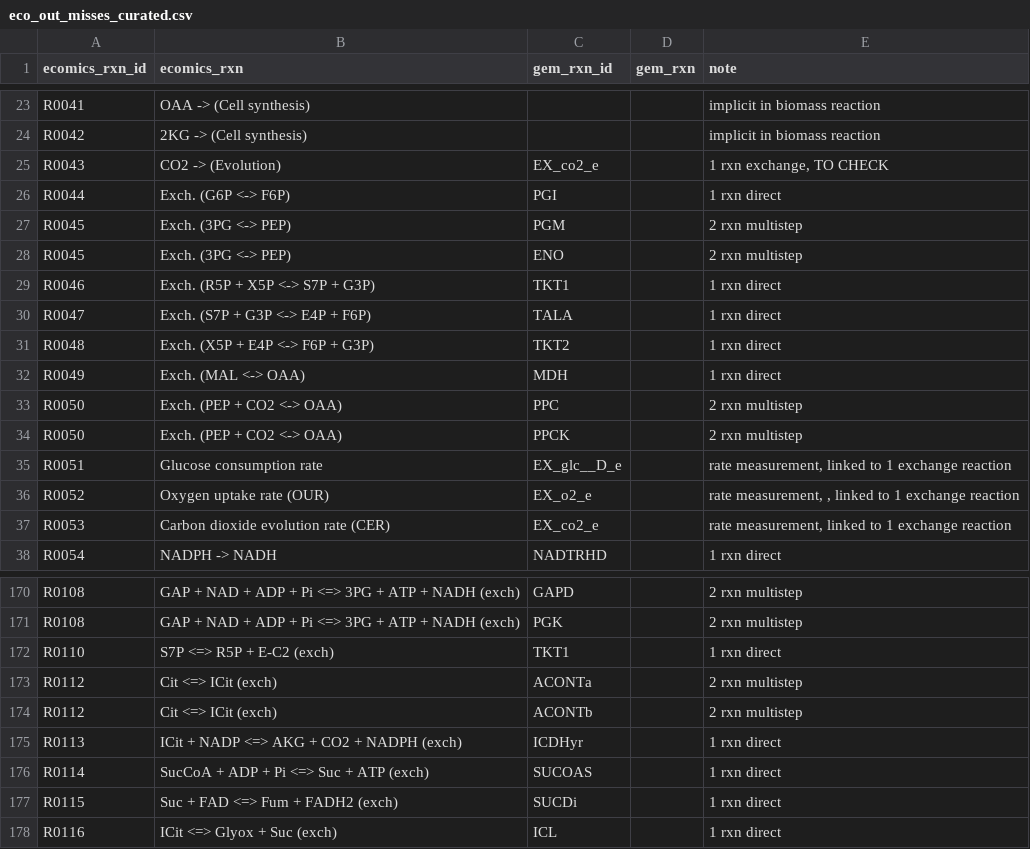
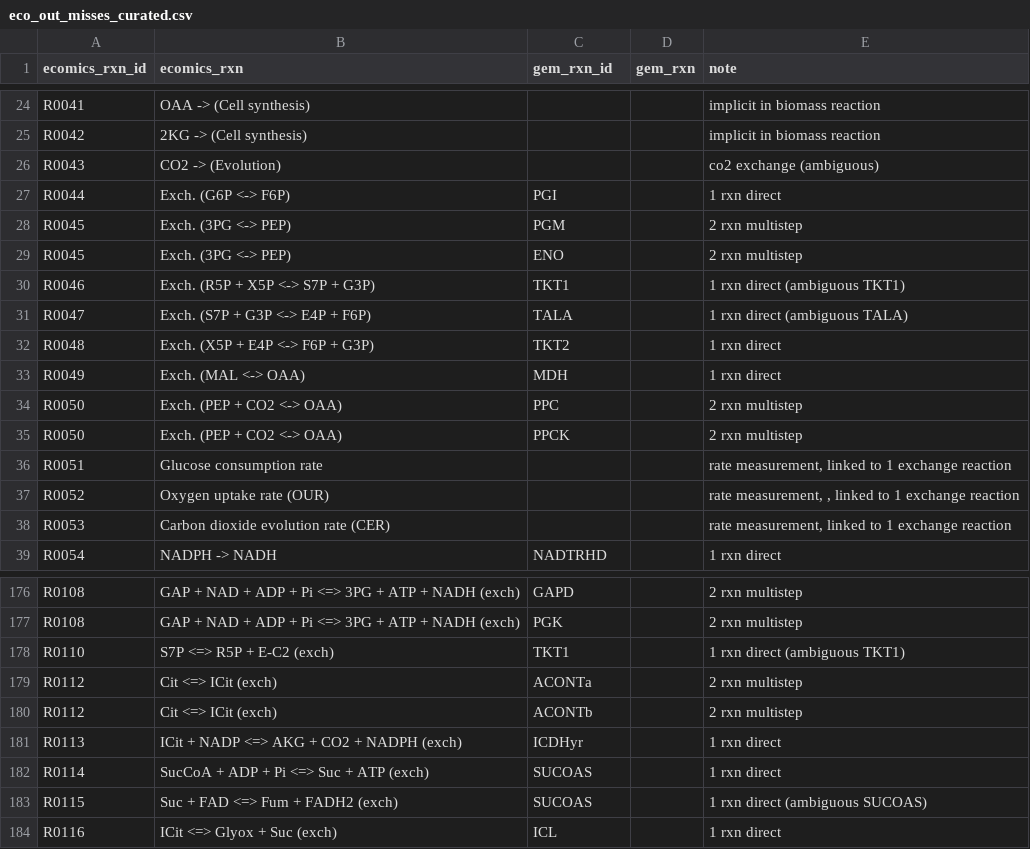
Before and after one commit to lyach/BactoCat, a CSV file: data/processed/ECOMICS/eco_out_misses_curated.csv, drawn as a sheet; only a part is shown, gaps mark what is left out; the diff covers the shown part only.

```diff
--- a/data/processed/ECOMICS/eco_out_misses_curated.csv
+++ b/data/processed/ECOMICS/eco_out_misses_curated.csv
@@ -24,3 +25,3 @@ R0041,OAA -> (Cell synthesis),,,implicit in biomass reaction
 R0042,2KG -> (Cell synthesis),,,implicit in biomass reaction
-R0043,CO2 -> (Evolution),EX_co2_e,,"1 rxn exchange, TO CHECK"
+R0043,CO2 -> (Evolution),,,co2 exchange (ambiguous)
 R0044,Exch. (G6P <-> F6P),PGI,,1 rxn direct
@@ -28,4 +29,4 @@ R0045,Exch. (3PG <-> PEP),PGM,,2 rxn multistep
 R0045,Exch. (3PG <-> PEP),ENO,,2 rxn multistep
-R0046,Exch. (R5P + X5P <-> S7P + G3P),TKT1,,1 rxn direct
-R0047,Exch. (S7P + G3P <-> E4P + F6P),TALA,,1 rxn direct
+R0046,Exch. (R5P + X5P <-> S7P + G3P),TKT1,,1 rxn direct (ambiguous TKT1)
+R0047,Exch. (S7P + G3P <-> E4P + F6P),TALA,,1 rxn direct (ambiguous TALA)
 R0048,Exch. (X5P + E4P <-> F6P + G3P),TKT2,,1 rxn direct
@@ -34,5 +35,5 @@ R0050,Exch. (PEP + CO2 <-> OAA),PPC,,2 rxn multistep
 R0050,Exch. (PEP + CO2 <-> OAA),PPCK,,2 rxn multistep
-R0051,Glucose consumption rate,EX_glc__D_e,,"rate measurement, linked to 1 exchange reaction"
-R0052,Oxygen uptake rate (OUR),EX_o2_e,,"rate measurement, , linked to 1 exchange reaction"
-R0053,Carbon dioxide evolution rate (CER),EX_co2_e,,"rate measurement, linked to 1 exchange reaction"
+R0051,Glucose consumption rate,,,"rate measurement, linked to 1 exchange reaction"
+R0052,Oxygen uptake rate (OUR),,,"rate measurement, , linked to 1 exchange reaction"
+R0053,Carbon dioxide evolution rate (CER),,,"rate measurement, linked to 1 exchange reaction"
 R0054,NADPH -> NADH,NADTRHD,,1 rxn direct
@@ -171,3 +177,3 @@ R0108,GAP + NAD + ADP + Pi <=> 3PG + ATP + NADH (exch),GAPD,,2 rxn multistep
 R0108,GAP + NAD + ADP + Pi <=> 3PG + ATP + NADH (exch),PGK,,2 rxn multistep
-R0110,S7P <=> R5P + E-C2 (exch),TKT1,,1 rxn direct
+R0110,S7P <=> R5P + E-C2 (exch),TKT1,,1 rxn direct (ambiguous  TKT1)
 R0112,Cit <=> ICit (exch),ACONTa,,2 rxn multistep
@@ -176,3 +182,3 @@ R0113,ICit + NADP <=> AKG + CO2 + NADPH (exch),ICDHyr,,1 rxn direct
 R0114,SucCoA + ADP + Pi <=> Suc + ATP (exch),SUCOAS,,1 rxn direct
-R0115,Suc + FAD <=> Fum + FADH2 (exch),SUCDi,,1 rxn direct
+R0115,Suc + FAD <=> Fum + FADH2 (exch),SUCOAS,,1 rxn direct (ambiguous SUCOAS)
 R0116,ICit <=> Glyox + Suc (exch),ICL,,1 rxn direct
```
Also changed, not shown: 6 added rows and 13 edited cells elsewhere in this file, data/processed/ECOMICS/fluxomics_W3110_MD121_M9+Glu_none.csv, data/processed/ECOMICS/fluxomics_ecomics_mapped.csv, 12 other files.
